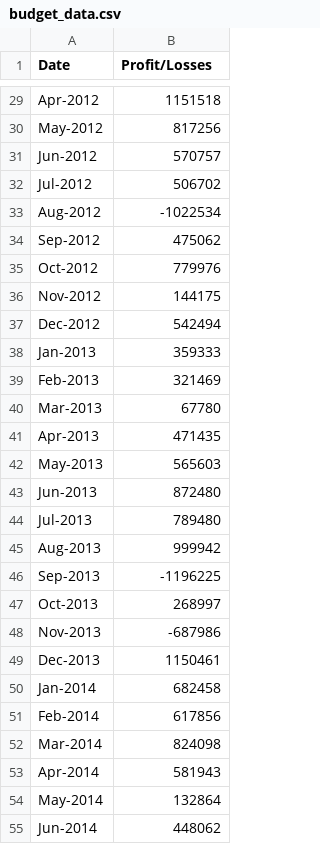
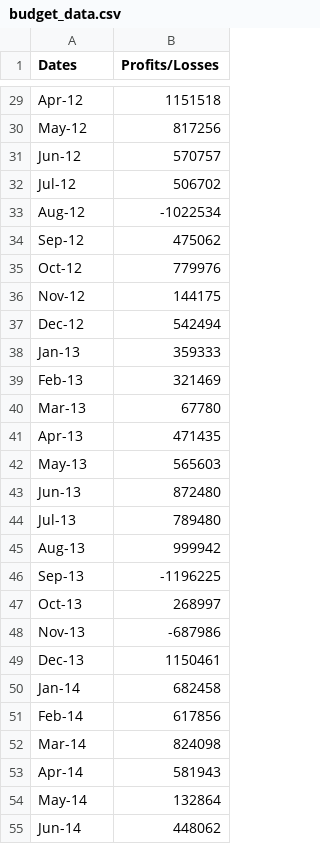
Before and after one commit to ELLowe/ELL_Python_Challenge, a CSV file: PyBank/budget_data.csv, drawn as a sheet; only a part is shown, gaps mark what is left out; the diff covers the shown part only; the diff names each change by its address in the sheet, - before the commit and + after, or states it on an @@ line.

```diff
--- a/PyBank/budget_data.csv
+++ b/PyBank/budget_data.csv
-A1: Date
+A1: Dates
-B1: Profit/Losses
+B1: Profits/Losses
-A29 (Dates): Apr-2012
+A29 (Dates): Apr-12
-A30 (Dates): May-2012
+A30 (Dates): May-12
-A31 (Dates): Jun-2012
+A31 (Dates): Jun-12
-A32 (Dates): Jul-2012
+A32 (Dates): Jul-12
-A33 (Dates): Aug-2012
+A33 (Dates): Aug-12
-A34 (Dates): Sep-2012
+A34 (Dates): Sep-12
-A35 (Dates): Oct-2012
+A35 (Dates): Oct-12
-A36 (Dates): Nov-2012
+A36 (Dates): Nov-12
-A37 (Dates): Dec-2012
+A37 (Dates): Dec-12
-A38 (Dates): Jan-2013
+A38 (Dates): Jan-13
-A39 (Dates): Feb-2013
+A39 (Dates): Feb-13
-A40 (Dates): Mar-2013
+A40 (Dates): Mar-13
-A41 (Dates): Apr-2013
+A41 (Dates): Apr-13
-A42 (Dates): May-2013
+A42 (Dates): May-13
-A43 (Dates): Jun-2013
+A43 (Dates): Jun-13
-A44 (Dates): Jul-2013
+A44 (Dates): Jul-13
-A45 (Dates): Aug-2013
+A45 (Dates): Aug-13
-A46 (Dates): Sep-2013
+A46 (Dates): Sep-13
-A47 (Dates): Oct-2013
+A47 (Dates): Oct-13
-A48 (Dates): Nov-2013
+A48 (Dates): Nov-13
-A49 (Dates): Dec-2013
+A49 (Dates): Dec-13
-A50 (Dates): Jan-2014
+A50 (Dates): Jan-14
-A51 (Dates): Feb-2014
+A51 (Dates): Feb-14
-A52 (Dates): Mar-2014
+A52 (Dates): Mar-14
-A53 (Dates): Apr-2014
+A53 (Dates): Apr-14
-A54 (Dates): May-2014
+A54 (Dates): May-14
-A55 (Dates): Jun-2014
+A55 (Dates): Jun-14
```
Also changed, not shown: 59 edited cells elsewhere in this file, 1 other file.
